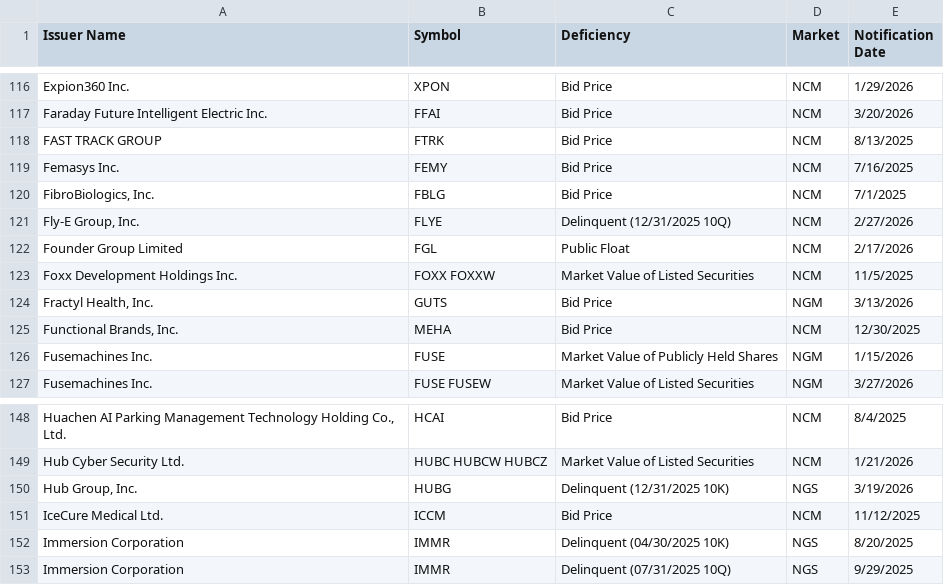
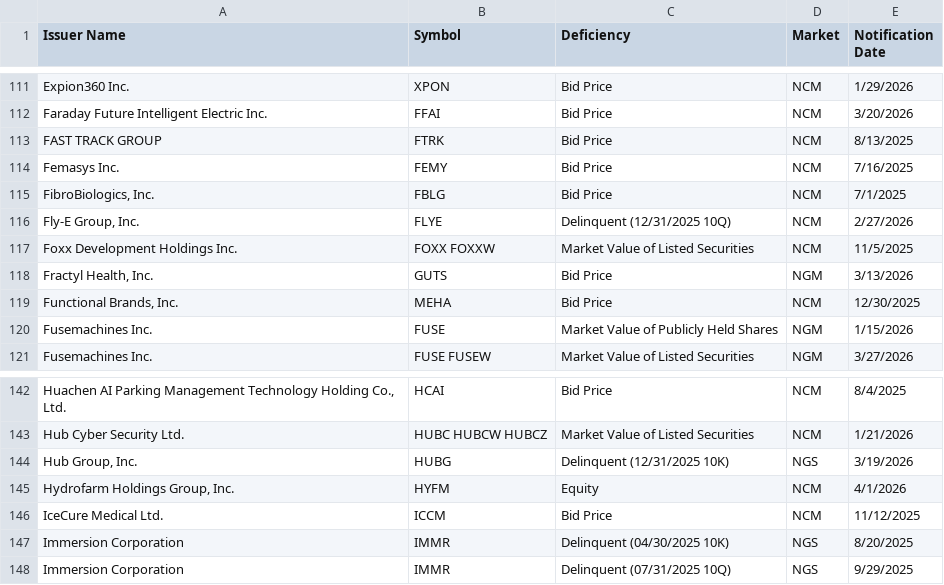
Before and after one commit to ieattokens/noncompliance, a CSV file: noncompliance.csv, drawn as a sheet; only a part is shown, gaps mark what is left out; removed rows and columns are numbered as before the commit, all else as after; the diff covers the shown part only; the diff names each change by its address in the sheet, - before the commit and + after, or states it on an @@ line.

```diff
--- a/noncompliance.csv
+++ b/noncompliance.csv
-row 122: Founder Group Limited | FGL | Public Float | NCM | 2/17/2026
+row 145: Hydrofarm Holdings Group, Inc. | HYFM | Equity | NCM | 4/1/2026
```
Also changed, not shown: 1 added row, 8 removed rows and 2 edited cells elsewhere in this file, 1 other file.
